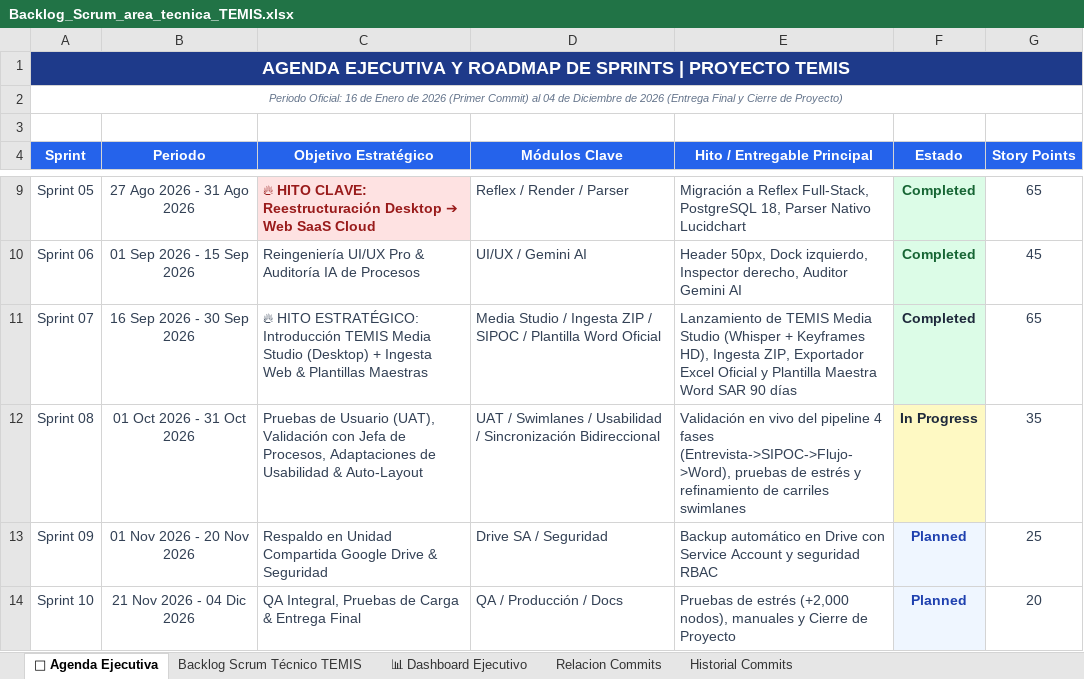
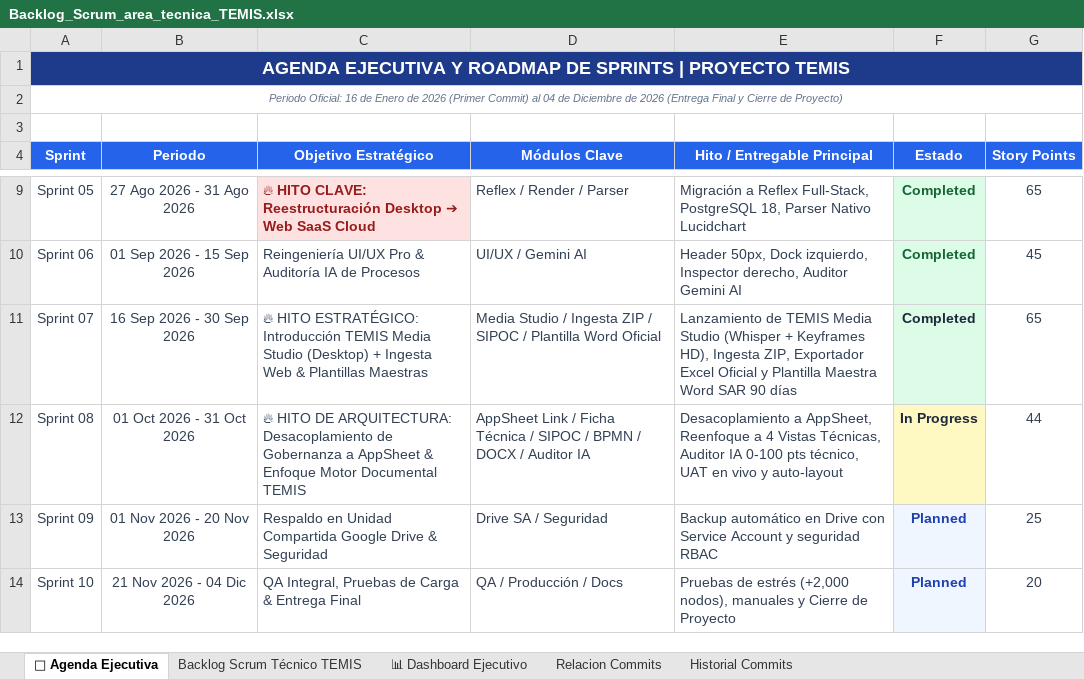
Before and after one commit to mxjhurtado-web/Ecosistema-Maxi, an Excel workbook: Temis/Backlog_Scrum_area_tecnica_TEMIS.xlsx, sheet 📅 Agenda Ejecutiva, drawn as a sheet; only a part is shown, gaps mark what is left out; values as stored, in another font and other column widths than the file's, no borders; the diff names each change by its address in the sheet, - before the commit and + after, or states it on an @@ line.

Commit message:
feat(architecture): decouple corporate governance to AppSheet and re-scope TEMIS as Process Documentation Engine

```diff
--- a/Temis/Backlog_Scrum_area_tecnica_TEMIS.xlsx (sheet 📅 Agenda Ejecutiva)
+++ b/Temis/Backlog_Scrum_area_tecnica_TEMIS.xlsx (sheet 📅 Agenda Ejecutiva)
-C12 (Objetivo Estratégico): Pruebas de Usuario (UAT), Validación con Jefa de Procesos, Adaptaciones de Usabilidad & Auto-Layout
+C12 (Objetivo Estratégico): 🔥 HITO DE ARQUITECTURA: Desacoplamiento de Gobernanza a AppSheet & Enfoque Motor Documental TEMIS
-D12 (Módulos Clave): UAT / Swimlanes / Usabilidad / Sincronización Bidireccional
+D12 (Módulos Clave): AppSheet Link / Ficha Técnica / SIPOC / BPMN / DOCX / Auditor IA
-E12 (Hito / Entregable Principal): Validación en vivo del pipeline 4 fases (Entrevista->SIPOC->Flujo->Word), pruebas de estrés y refinamiento de carriles swimlanes
+E12 (Hito / Entregable Principal): Desacoplamiento a AppSheet, Reenfoque a 4 Vistas Técnicas, Auditor IA 0-100 pts técnico, UAT en vivo y auto-layout
-G12 (Story Points): 35
+G12 (Story Points): 44
```
Also changed, not shown: sheet Backlog Scrum Técnico TEMIS, sheet Relacion Commits, sheet Historial Commits, 7 other files.
